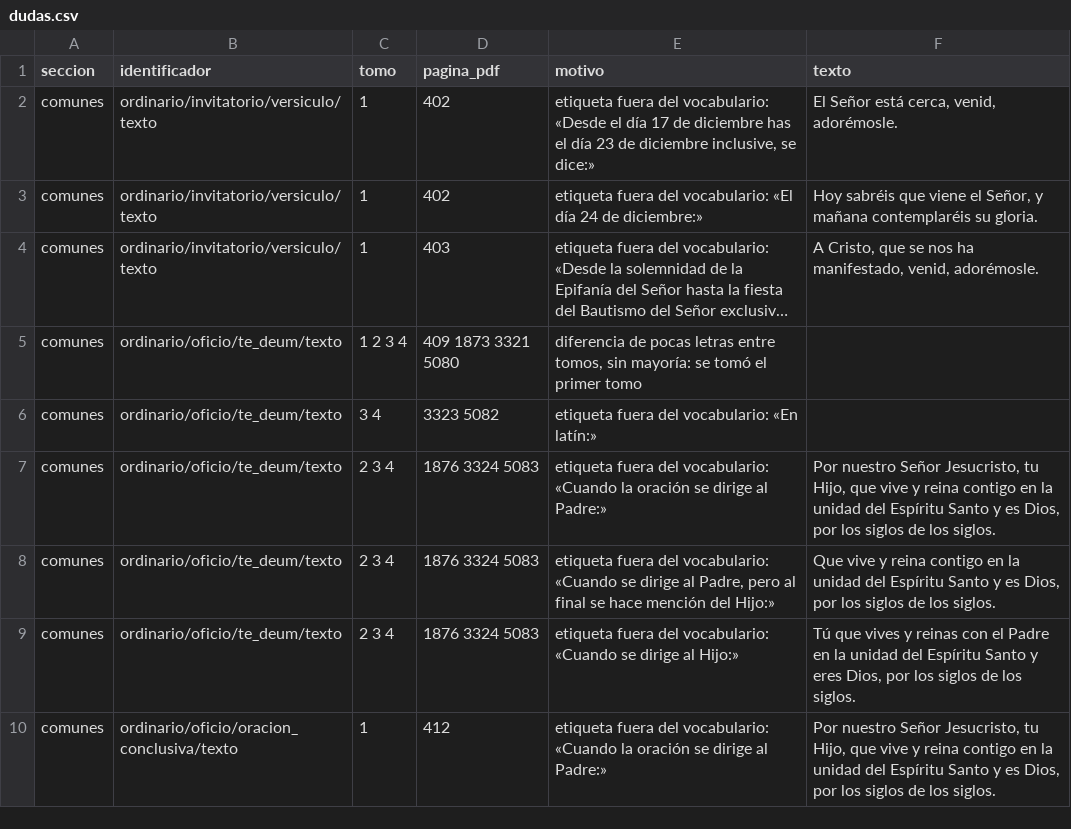
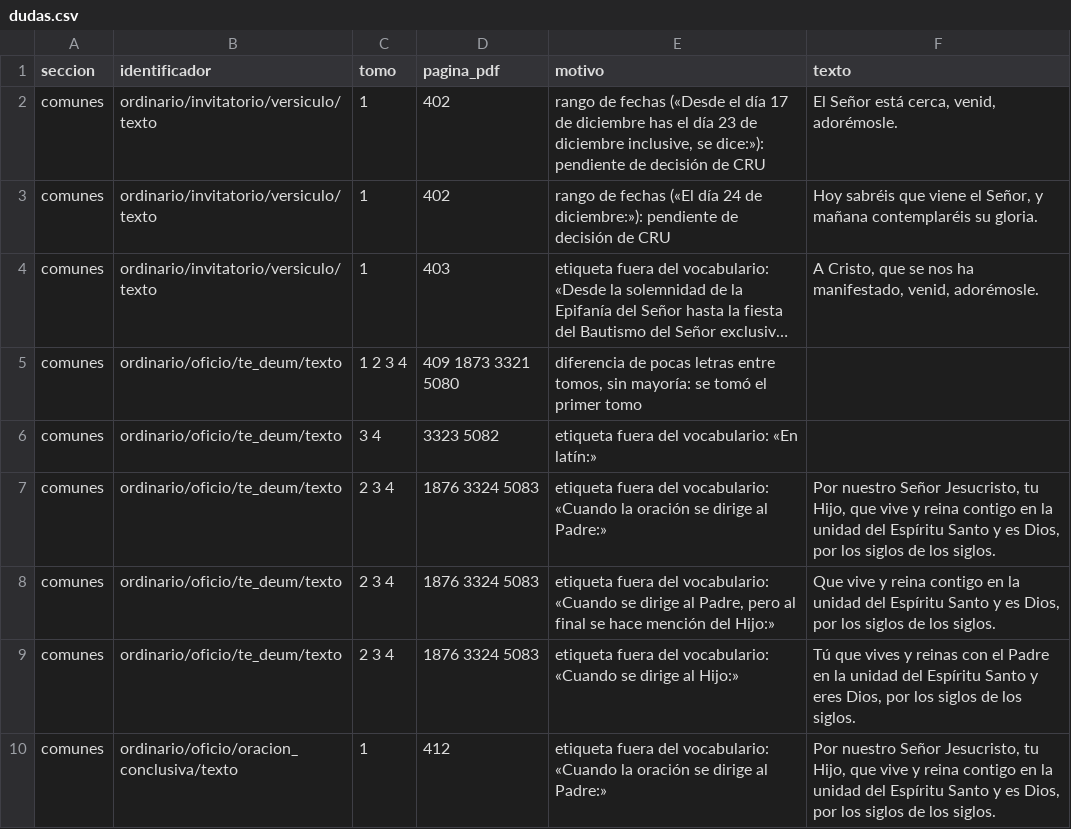
Before and after one commit to LHADF/lhadf.github.io, a CSV file: extraccion/ordinario/dudas.csv, drawn as a sheet; only a part is shown; long unchanged cells end in …; the diff names each change by its address in the sheet, - before the commit and + after, or states it on an @@ line.

```diff
--- a/extraccion/ordinario/dudas.csv
+++ b/extraccion/ordinario/dudas.csv
-E2 (motivo): etiqueta fuera del vocabulario: «Desde el día 17 de diciembre has el día 23 de diciembre inclusive, se dice:»
+E2 (motivo): rango de fechas («Desde el día 17 de diciembre has el día 23 de diciembre inclusive, se dice:»): pendiente de decisión de CRU
-E3 (motivo): etiqueta fuera del vocabulario: «El día 24 de diciembre:»
+E3 (motivo): rango de fechas («El día 24 de diciembre:»): pendiente de decisión de CRU
```
Also changed, not shown: extraccion/ordinario/diferencias.csv, 41 other files.
